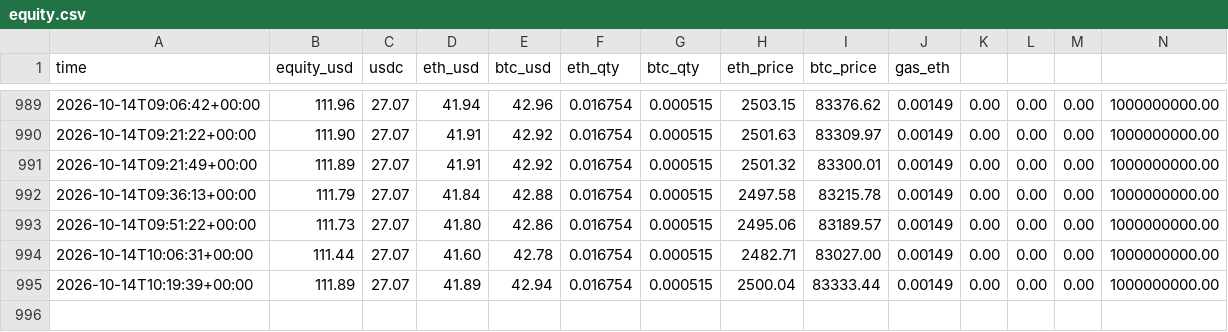
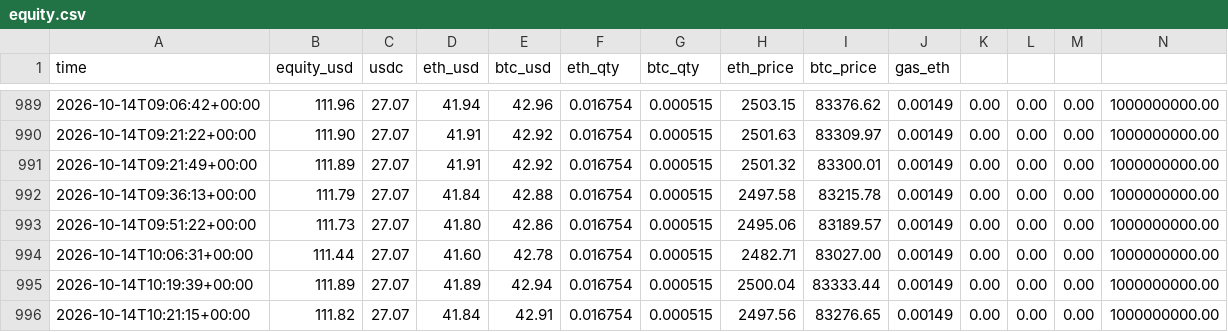
Before and after one commit to oier710/crypto-bot, a CSV file: logs/equity.csv, drawn as a sheet; only a part is shown, gaps mark what is left out.

```diff
--- a/logs/equity.csv
+++ b/logs/equity.csv
@@ -995 +995,2 @@ time,equity_usd,usdc,eth_usd,btc_usd,eth_qty,btc_qty,eth_price,btc_price,gas_eth
 2026-10-14T10:19:39+00:00,111.89,27.07,41.89,42.94,0.016754,0.000515,2500.04,83333.44,0.00149,0.00,0.00,0.00,1000000000.00
+2026-10-14T10:21:15+00:00,111.82,27.07,41.84,42.91,0.016754,0.000515,2497.56,83276.65,0.00149,0.00,0.00,0.00,1000000000.00
```
Also changed, not shown: 2 other files.
